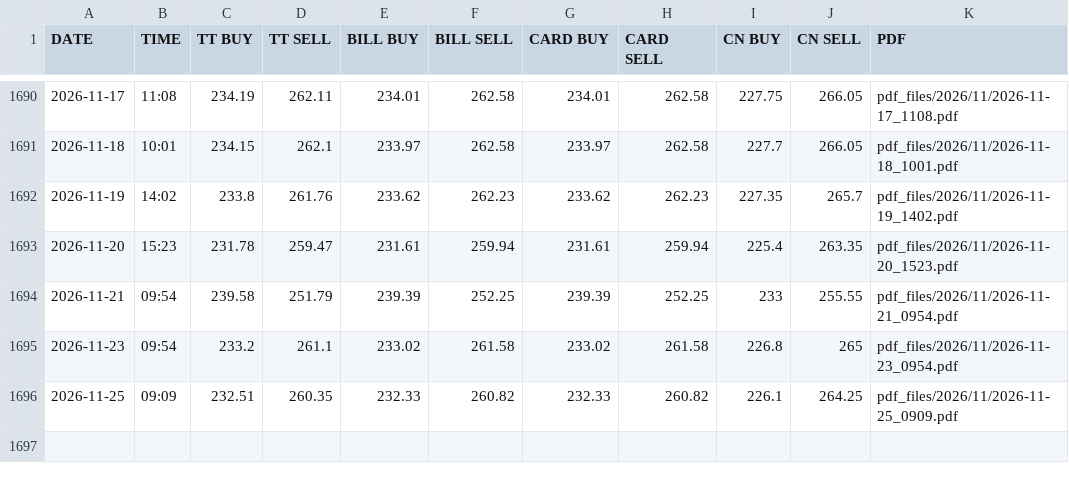
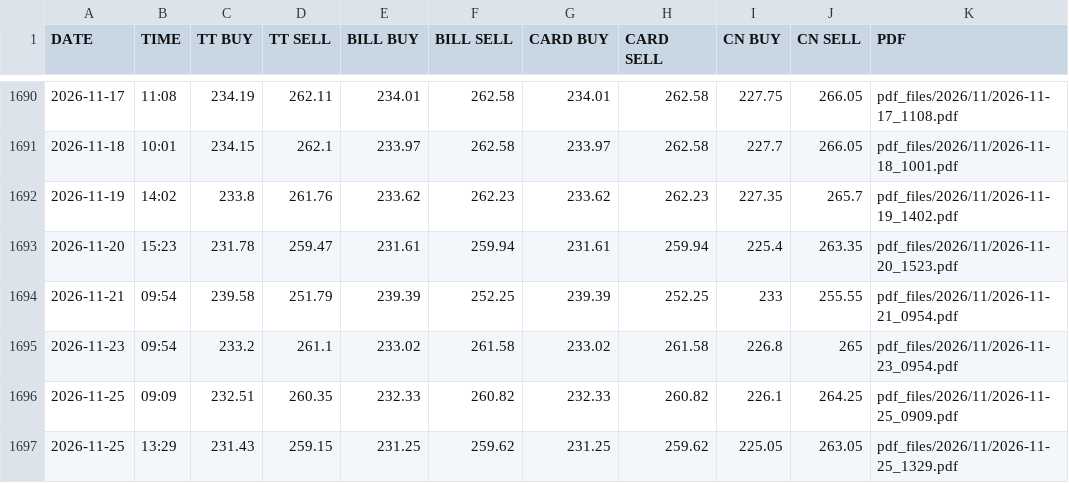
Before and after one commit to somu-associates/sbi-ttbr-rates, a CSV file: rates/BHD.csv, drawn as a sheet; only a part is shown, gaps mark what is left out.

```diff
--- a/rates/BHD.csv
+++ b/rates/BHD.csv
@@ -1696 +1696,2 @@ DATE,TIME,TT BUY,TT SELL,BILL BUY,BILL SELL,CARD BUY,CARD SELL,CN BUY,CN SELL,PD
 2026-11-25,09:09,232.51,260.35,232.33,260.82,232.33,260.82,226.1,264.25,pdf_files/2026/11/2026-11-25_0909.pdf
+2026-11-25,13:29,231.43,259.15,231.25,259.62,231.25,259.62,225.05,263.05,pdf_files/2026/11/2026-11-25_1329.pdf
```
Also changed, not shown: rates/CHF.csv, rates/EUR.csv, 29 other files.
